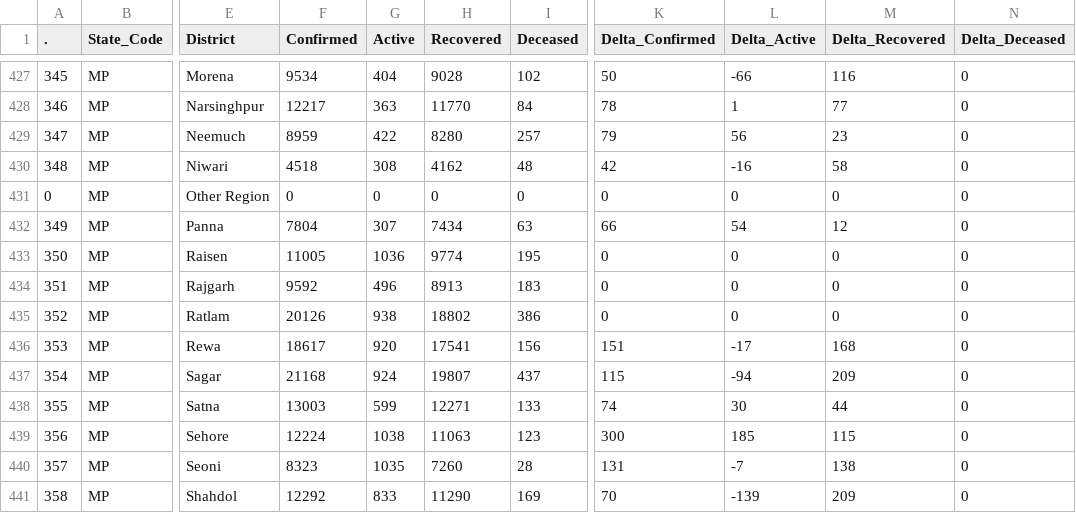
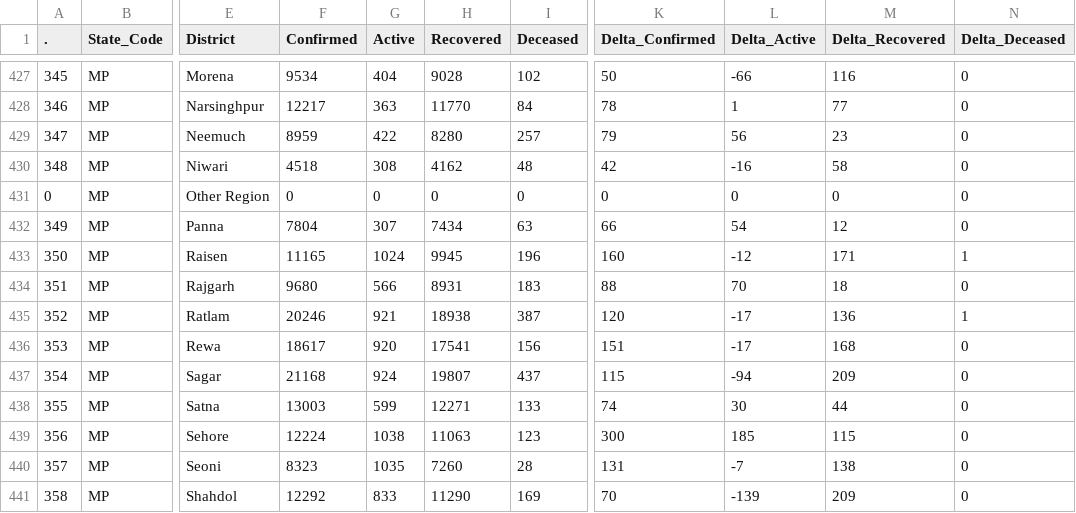
Before and after one commit to abhiramr/covid19bharat_data, a CSV file: csv/latest/district_wise.csv, drawn as a sheet; only a part is shown, gaps mark what is left out; the diff names each change by its address in the sheet, - before the commit and + after, or states it on an @@ line.

Commit message:
data updated on - Mon Jan 31 01:21:45 IST 2022

```diff
--- a/csv/latest/district_wise.csv
+++ b/csv/latest/district_wise.csv
-F433 (Confirmed): 11005
+F433 (Confirmed): 11165
-G433 (Active): 1036
+G433 (Active): 1024
-H433 (Recovered): 9774
+H433 (Recovered): 9945
-I433 (Deceased): 195
+I433 (Deceased): 196
-K433 (Delta_Confirmed): 0
+K433 (Delta_Confirmed): 160
-L433 (Delta_Active): 0
+L433 (Delta_Active): -12
-M433 (Delta_Recovered): 0
+M433 (Delta_Recovered): 171
-N433 (Delta_Deceased): 0
+N433 (Delta_Deceased): 1
-F434 (Confirmed): 9592
+F434 (Confirmed): 9680
-G434 (Active): 496
+G434 (Active): 566
-H434 (Recovered): 8913
+H434 (Recovered): 8931
-K434 (Delta_Confirmed): 0
+K434 (Delta_Confirmed): 88
-L434 (Delta_Active): 0
+L434 (Delta_Active): 70
-M434 (Delta_Recovered): 0
+M434 (Delta_Recovered): 18
-F435 (Confirmed): 20126
+F435 (Confirmed): 20246
-G435 (Active): 938
+G435 (Active): 921
-H435 (Recovered): 18802
+H435 (Recovered): 18938
-I435 (Deceased): 386
+I435 (Deceased): 387
-K435 (Delta_Confirmed): 0
+K435 (Delta_Confirmed): 120
-L435 (Delta_Active): 0
+L435 (Delta_Active): -17
-M435 (Delta_Recovered): 0
+M435 (Delta_Recovered): 136
-N435 (Delta_Deceased): 0
+N435 (Delta_Deceased): 1
```
Also changed, not shown: csv/latest/case_time_series.csv, csv/latest/state_wise.csv, 12 other files.
